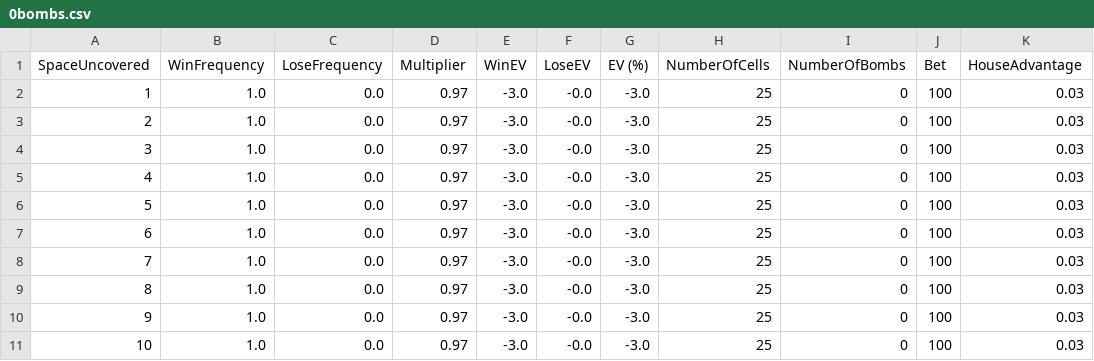
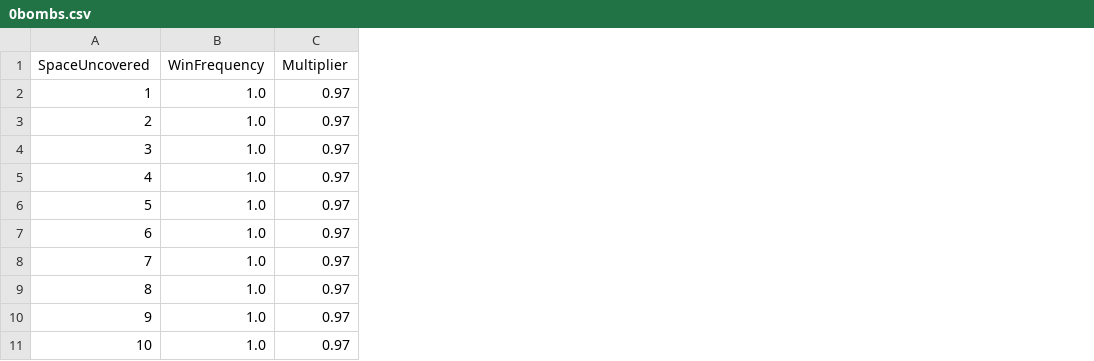
Before and after one commit to javidsegura/board_game, a CSV file: src/MATH/csv-results/0bombs.csv, drawn as a sheet; only a part is shown; the diff names each change by its address in the sheet, - before the commit and + after, or states it on an @@ line.

Commit message:
finished multiplier function

```diff
--- a/src/MATH/csv-results/0bombs.csv
+++ b/src/MATH/csv-results/0bombs.csv
-column C (LoseFrequency), rows 2-11: all 0.0
-column E (WinEV), rows 2-11: all -3.0
-column F (LoseEV), rows 2-11: all -0.0
-column G (EV (%)), rows 2-11: all -3.0
-column H (NumberOfCells), rows 2-11: all 25
-column I (NumberOfBombs), rows 2-11: all 0
-column J (Bet), rows 2-11: all 100
-column K (HouseAdvantage), rows 2-11: all 0.03
```
Also changed, not shown: src/MATH/csv-results/10bombs.csv, src/MATH/csv-results/5bombs.csv, 13 other files.
